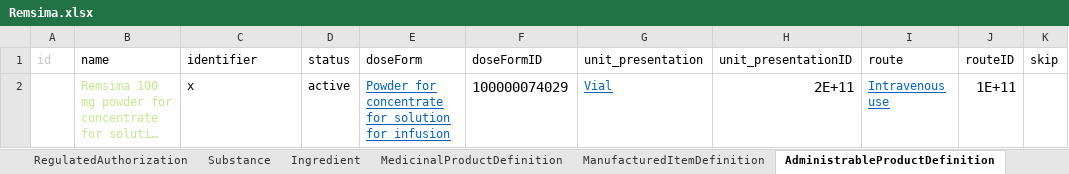
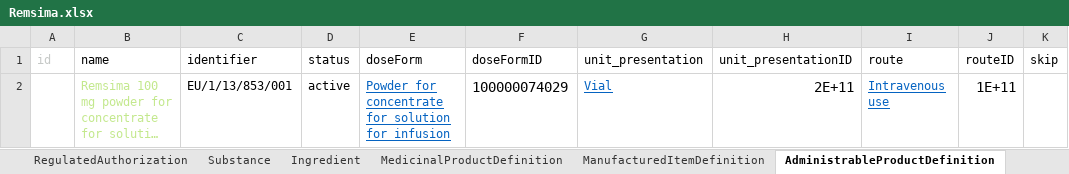
Before and after one commit to HL7/emedicinal-product-info, an Excel workbook: ePICreator/Remsima.xlsx, sheet AdministrableProductDefinition, drawn as a sheet; long unchanged cells end in …; values as stored, in another font and other column widths than the file's, no borders; the diff names each change by its address in the sheet, - before the commit and + after, or states it on an @@ line.

Commit message:
changes identifier format

```diff
--- a/ePICreator/Remsima.xlsx (sheet AdministrableProductDefinition)
+++ b/ePICreator/Remsima.xlsx (sheet AdministrableProductDefinition)
-C2 (identifier): x
+C2 (identifier): EU/1/13/853/001
```
Also changed, not shown: sheet MedicinalProductDefinition, sheet Composition, sheet Bundle, sheet PackagedProductDefinition, ePICreator/Pentasa.xlsx, 8 other files.
